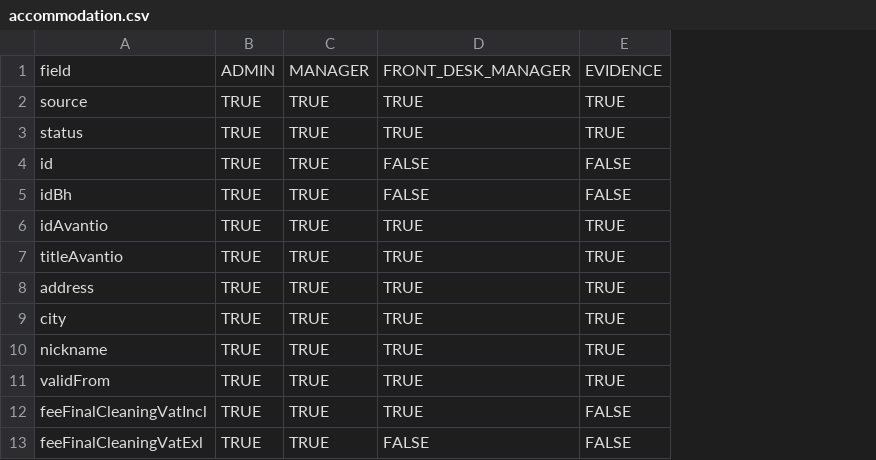
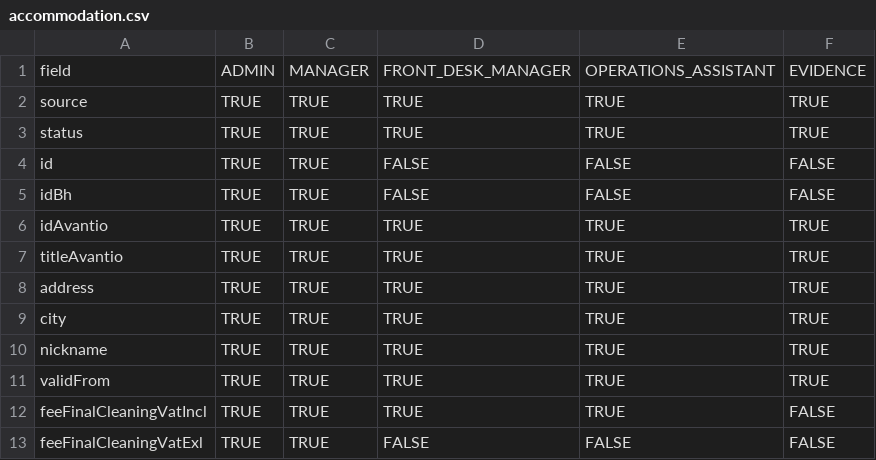
Before and after one commit to cpmpat/cleanops, a CSV file: docs/notify-matrix/accommodation.csv, drawn as a sheet; only a part is shown; the diff names each change by its address in the sheet, - before the commit and + after, or states it on an @@ line.

Commit message:
feat: OPERATIONS_ASSISTANT + MARKETING_SPECIALIST; Accommodation OX Point lookup; updated matrices

```diff
--- a/docs/notify-matrix/accommodation.csv
+++ b/docs/notify-matrix/accommodation.csv
+column E, rows 1-13: OPERATIONS_ASSISTANT | TRUE | TRUE | FALSE | FALSE | TRUE | TRUE | TRUE | TRUE | TRUE | TRUE | TRUE | FALSE
```
Also changed, not shown: docs/access-matrix/accommodation.csv, docs/access-matrix/oxpoint.csv, 18 other files.
